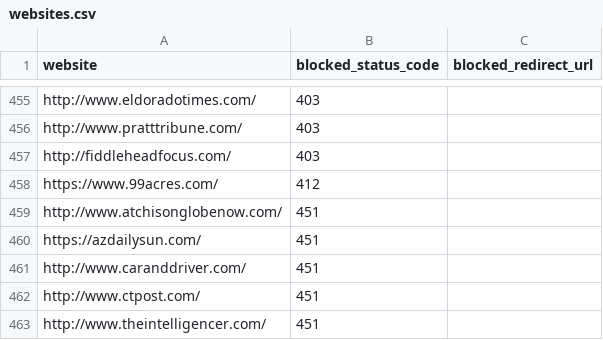
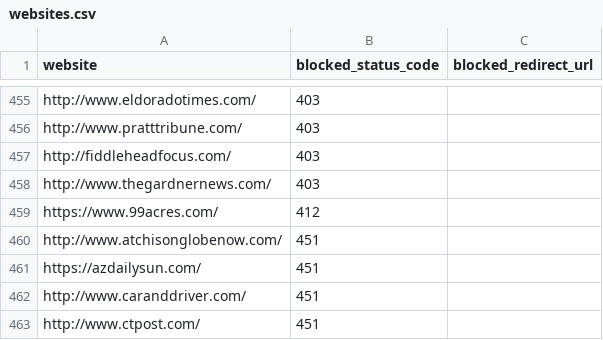
Before and after one commit to VerifiedJoseph/GDPR451, a CSV file: websites.csv, drawn as a sheet; only a part is shown, gaps mark what is left out; the shorter side is filled out with more unchanged rows; the diff covers the shown part only.

```diff
--- a/websites.csv
+++ b/websites.csv
@@ -457,2 +457,3 @@ http://www.pratttribune.com/,403,
 http://fiddleheadfocus.com/,403,
+http://www.thegardnernews.com/,403,
 https://www.99acres.com/,412,
```
Also changed, not shown: 39 added rows elsewhere in this file.
